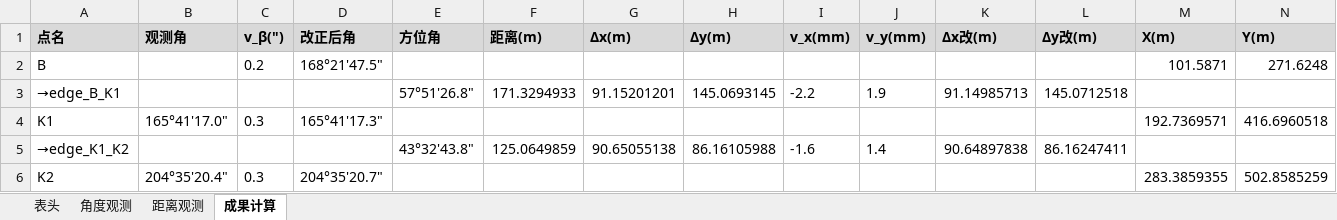
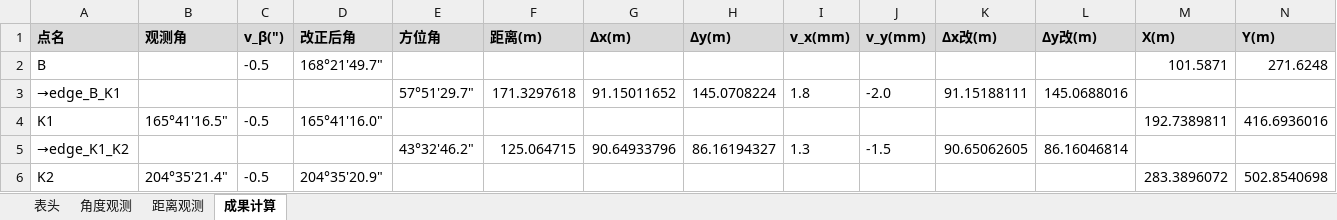
Before and after one commit to p1lab/-CeHui, an Excel workbook: output/一级导线观测手簿.xlsx, sheet 成果计算, drawn as a sheet; only a part is shown; values as stored, in another font and other column widths than the file's, no borders; the diff covers the shown part only; the diff names each change by its address in the sheet, - before the commit and + after, or states it on an @@ line.

```diff
--- a/output/一级导线观测手簿.xlsx (sheet 成果计算)
+++ b/output/一级导线观测手簿.xlsx (sheet 成果计算)
-C2 (v_β(")): 0.2
+C2 (v_β(")): -0.5
-D2 (改正后角): 168°21'47.5"
+D2 (改正后角): 168°21'49.7"
-E3 (方位角): 57°51'26.8"
+E3 (方位角): 57°51'29.7"
-F3 (距离(m)): 171.3294933
+F3 (距离(m)): 171.3297618
-G3 (Δx(m)): 91.15201201
+G3 (Δx(m)): 91.15011652
-H3 (Δy(m)): 145.0693145
+H3 (Δy(m)): 145.0708224
-I3 (v_x(mm)): -2.2
+I3 (v_x(mm)): 1.8
-J3 (v_y(mm)): 1.9
+J3 (v_y(mm)): -2.0
-K3 (Δx改(m)): 91.14985713
+K3 (Δx改(m)): 91.15188111
-L3 (Δy改(m)): 145.0712518
+L3 (Δy改(m)): 145.0688016
-B4 (观测角): 165°41'17.0"
+B4 (观测角): 165°41'16.5"
-C4 (v_β(")): 0.3
+C4 (v_β(")): -0.5
-D4 (改正后角): 165°41'17.3"
+D4 (改正后角): 165°41'16.0"
-M4 (X(m)): 192.7369571
+M4 (X(m)): 192.7389811
-N4 (Y(m)): 416.6960518
+N4 (Y(m)): 416.6936016
-E5 (方位角): 43°32'43.8"
+E5 (方位角): 43°32'46.2"
-F5 (距离(m)): 125.0649859
+F5 (距离(m)): 125.064715
-G5 (Δx(m)): 90.65055138
+G5 (Δx(m)): 90.64933796
-H5 (Δy(m)): 86.16105988
+H5 (Δy(m)): 86.16194327
-I5 (v_x(mm)): -1.6
+I5 (v_x(mm)): 1.3
-J5 (v_y(mm)): 1.4
+J5 (v_y(mm)): -1.5
-K5 (Δx改(m)): 90.64897838
+K5 (Δx改(m)): 90.65062605
-L5 (Δy改(m)): 86.16247411
+L5 (Δy改(m)): 86.16046814
-B6 (观测角): 204°35'20.4"
+B6 (观测角): 204°35'21.4"
-C6 (v_β(")): 0.3
+C6 (v_β(")): -0.5
-D6 (改正后角): 204°35'20.7"
+D6 (改正后角): 204°35'20.9"
-M6 (X(m)): 283.3859355
+M6 (X(m)): 283.3896072
-N6 (Y(m)): 502.8585259
+N6 (Y(m)): 502.8540698
```
Also changed, not shown: 145 edited cells elsewhere in this sheet, sheet 距离观测, sheet 角度观测, output/二等水准观测手簿.xlsx, 29 other files.
